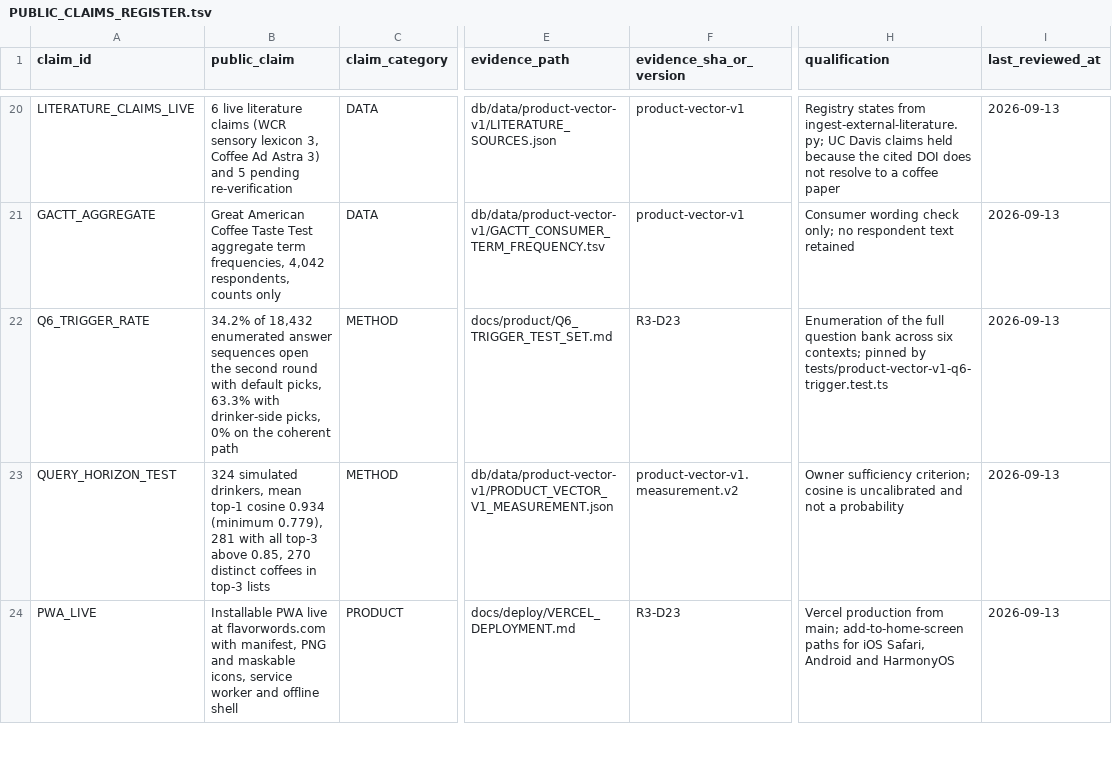
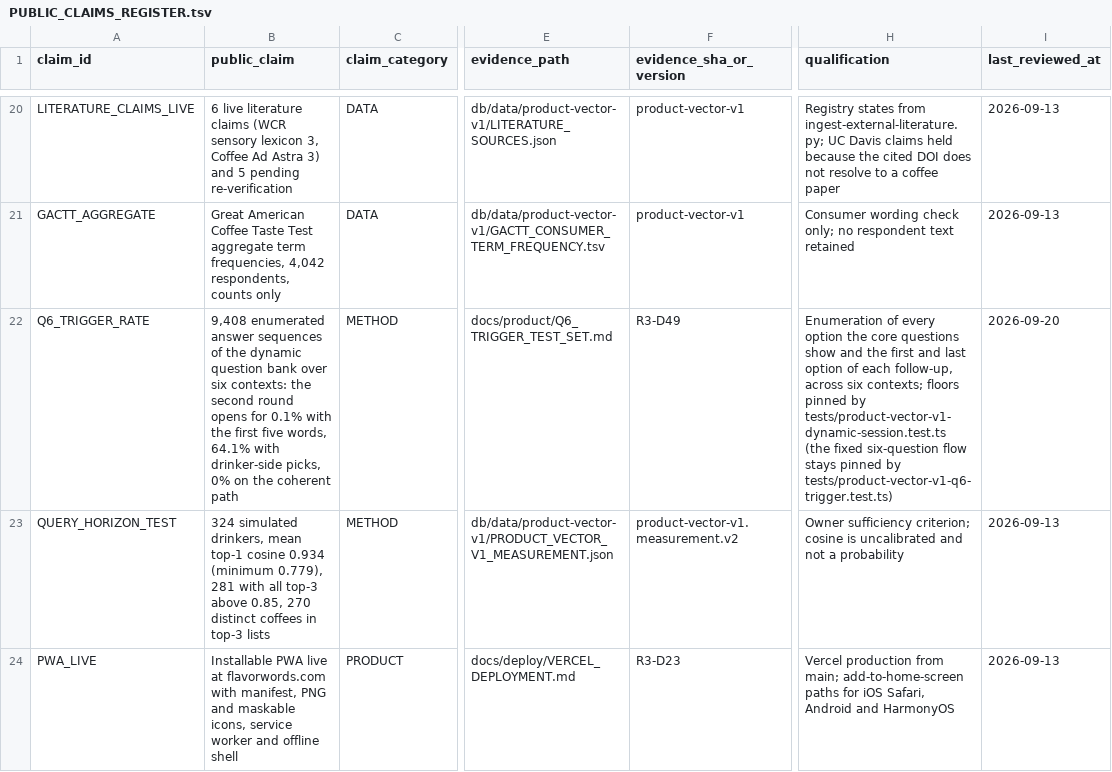
Before and after one commit to dpan538/coffee-flavor-research, a TSV file: docs/portfolio/PUBLIC_CLAIMS_REGISTER.tsv, drawn as a sheet; only a part is shown, gaps mark what is left out; the diff names each change by its address in the sheet, - before the commit and + after, or states it on an @@ line.

```diff
--- a/docs/portfolio/PUBLIC_CLAIMS_REGISTER.tsv
+++ b/docs/portfolio/PUBLIC_CLAIMS_REGISTER.tsv
-B22 (public_claim): 34.2% of 18,432 enumerated answer sequences open the second round with default picks, 63.3% with drinker-side…
+B22 (public_claim): 9,408 enumerated answer sequences of the dynamic question bank over six contexts: the second round opens for 0.1% with the first five words, 64.1% with drinker-side…
-F22 (evidence_sha_or_version): R3-D23
+F22 (evidence_sha_or_version): R3-D49
-H22 (qualification): Enumeration of the full question bank across six contexts; pinned by tests/product-vector-v1-q6-trigger.test.ts
+H22 (qualification): Enumeration of every option the core questions show and the first and last option of each follow-up, across six contexts; floors pinned by tests/product-vector-v1-dynamic-session.test.ts (the fixed six-question flow stays pinned by tests/product-vector-v1-q6-trigger.test.ts)
-I22 (last_reviewed_at): 2026-09-13
+I22 (last_reviewed_at): 2026-09-20
```
Also changed, not shown: 10 other files.
